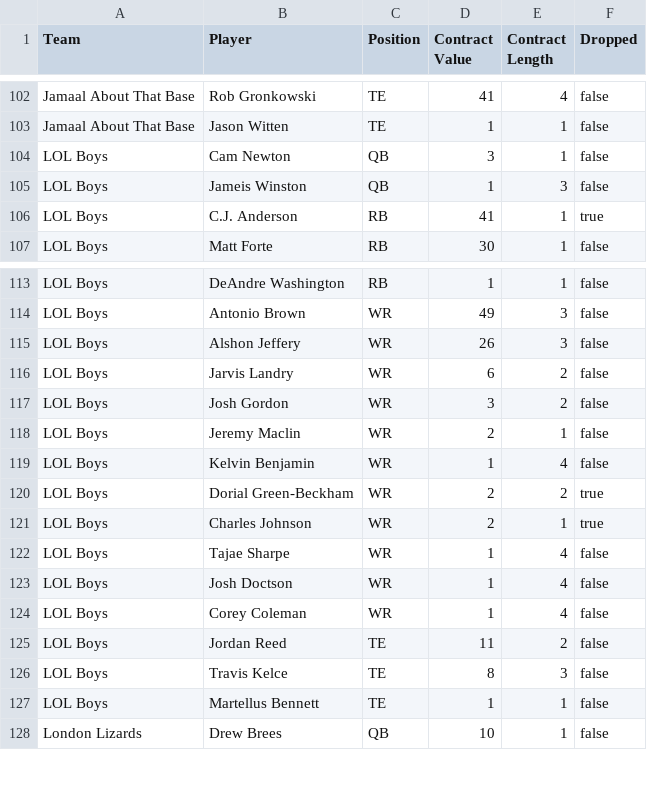
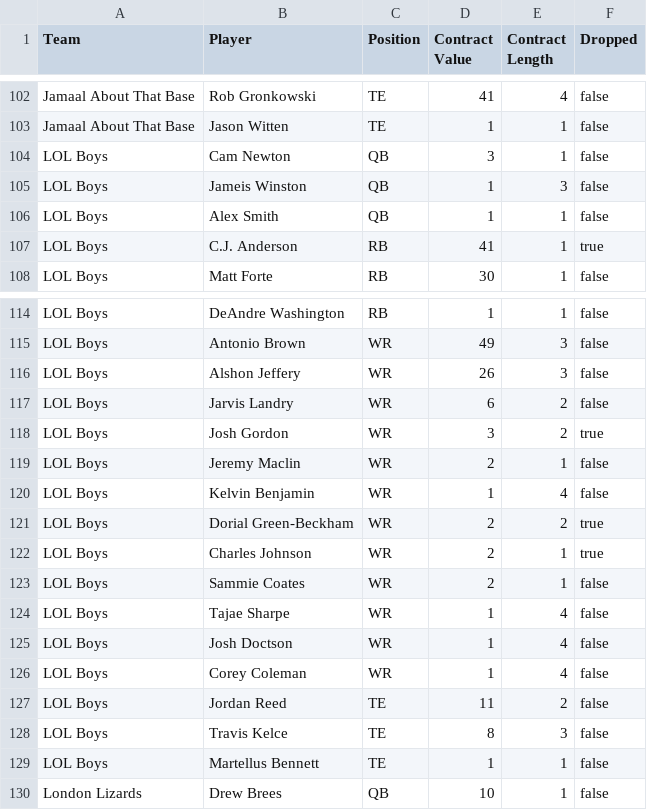
Before and after one commit to moyden/moyden.github.io, a CSV file: dynasty/data.csv, drawn as a sheet; only a part is shown, gaps mark what is left out.

```diff
--- a/dynasty/data.csv
+++ b/dynasty/data.csv
@@ -105,2 +105,3 @@ LOL Boys,Cam Newton,QB,3,1,false
 LOL Boys,Jameis Winston,QB,1,3,false
+LOL Boys,Alex Smith,QB,1,1,false
 LOL Boys,C.J. Anderson,RB,41,1,true
@@ -116,3 +117,3 @@ LOL Boys,Alshon Jeffery,WR,26,3,false
 LOL Boys,Jarvis Landry,WR,6,2,false
-LOL Boys,Josh Gordon,WR,3,2,false
+LOL Boys,Josh Gordon,WR,3,2,true
 LOL Boys,Jeremy Maclin,WR,2,1,false
@@ -121,2 +122,3 @@ LOL Boys,Dorial Green-Beckham,WR,2,2,true
 LOL Boys,Charles Johnson,WR,2,1,true
+LOL Boys,Sammie Coates,WR,2,1,false
 LOL Boys,Tajae Sharpe,WR,1,4,false
```
Also changed, not shown: 11 other files.
